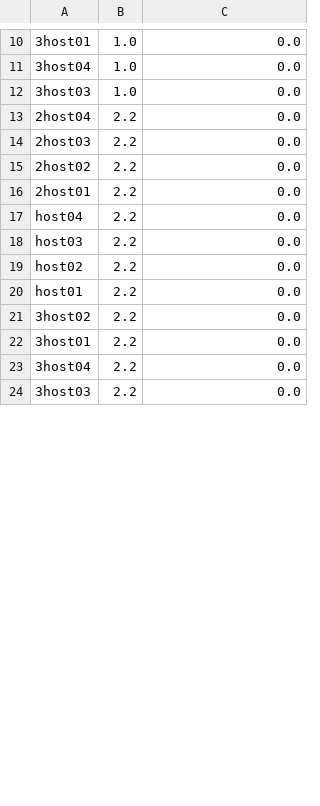
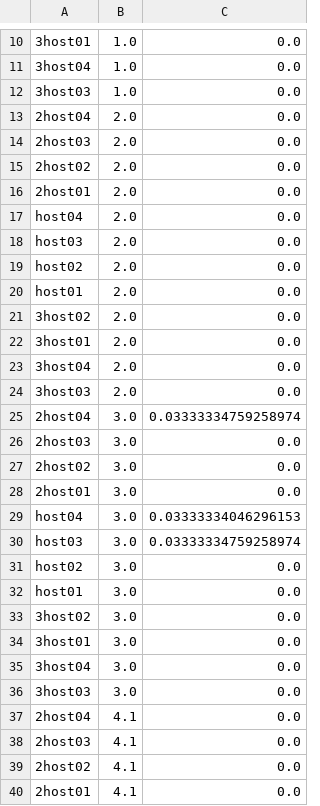
Before and after one commit to MingzhenHan/cloudsimsdn, a CSV file: host_energy.csv, drawn as a sheet; only a part is shown, gaps mark what is left out; the diff covers the shown part only; the diff names each change by its address in the sheet, - before the commit and + after, or states it on an @@ line.

```diff
--- a/host_energy.csv
+++ b/host_energy.csv
-B13:B24: 2.2
+B13:B24: 2.0
+row 25: 2host04 | 3.0 | 0.03333334759258974
+row 26: 2host03 | 3.0 | 0.0
+row 27: 2host02 | 3.0 | 0.0
+row 28: 2host01 | 3.0 | 0.0
+row 29: host04 | 3.0 | 0.03333334046296153
+row 30: host03 | 3.0 | 0.03333334759258974
+row 31: host02 | 3.0 | 0.0
+row 32: host01 | 3.0 | 0.0
+row 33: 3host02 | 3.0 | 0.0
+row 34: 3host01 | 3.0 | 0.0
+row 35: 3host04 | 3.0 | 0.0
+row 36: 3host03 | 3.0 | 0.0
+row 37: 2host04 | 4.1 | 0.0
+row 38: 2host03 | 4.1 | 0.0
+row 39: 2host02 | 4.1 | 0.0
+row 40: 2host01 | 4.1 | 0.0
```
Also changed, not shown: 8 added rows and 12 edited cells elsewhere in this file, host_utilization.csv, link_utilization_down.csv, 10 other files.
